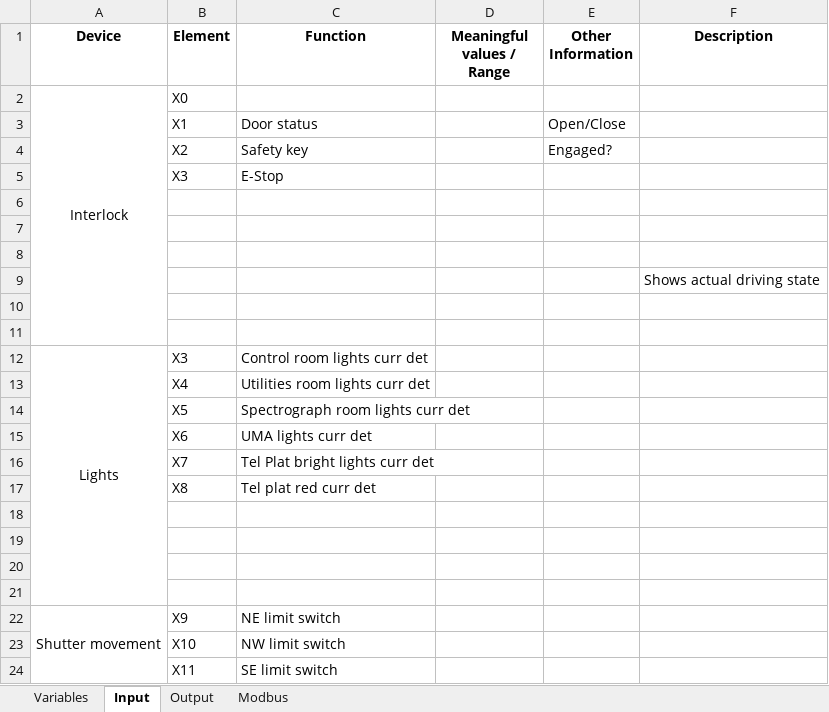
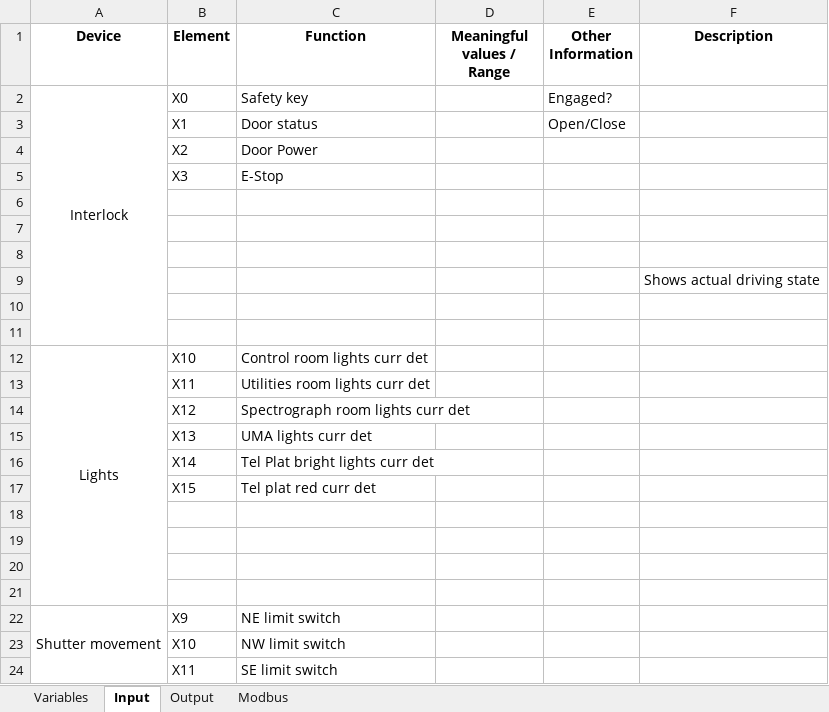
Before and after one commit to sdss/LVM_Enclosure_PLC, an Excel workbook: Documentation/PLC variables.xlsx, sheet Input, drawn as a sheet; only a part is shown; values as stored, in another font and other column widths than the file's, no borders; charts and pictures not drawn; removed rows and columns are numbered as before the commit, all else as after; the diff names each change by its address in the sheet, - before the commit and + after, or states it on an @@ line.

Commit message:
Rewrote variables for different elements. Add Modbus variables for several inputs & output. Add 2 random variables for hvac testing.

```diff
--- a/Documentation/PLC variables.xlsx (sheet Input)
+++ b/Documentation/PLC variables.xlsx (sheet Input)
-C2 (Function): (empty)
+C2 (Function): Safety key
-E2 (Other Information): (empty)
+E2 (Other Information): Engaged?
-row 4:  | X2 | Safety key |  | Engaged?
+row 4:  | X2 | Door Power
-B12 (Element): X3
+B12 (Element): X10
-B13 (Element): X4
+B13 (Element): X11
-B14 (Element): X5
+B14 (Element): X12
-B15 (Element): X6
+B15 (Element): X13
-B16 (Element): X7
+B16 (Element): X14
-B17 (Element): X8
+B17 (Element): X15
```
Also changed, not shown: sheet Modbus, sheet Variables, 5 other files.
